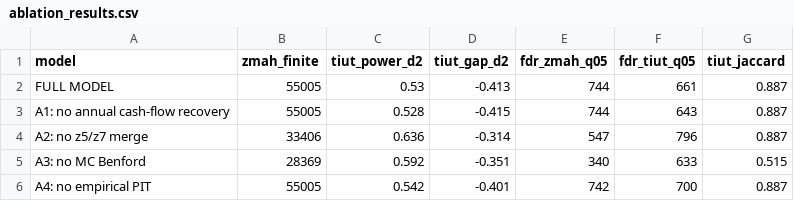
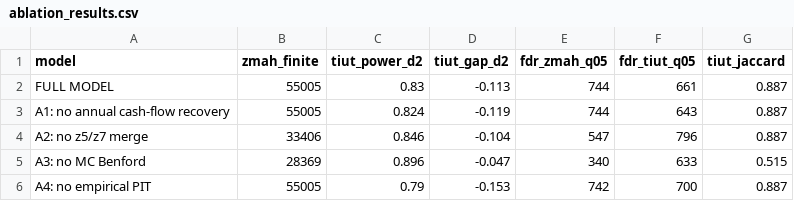
Before and after one commit to Geoffrey313/shariah-sentinel, a CSV file: data/scores/mys/qualitative/ablation_results.csv, drawn as a sheet.

```diff
--- a/data/scores/mys/qualitative/ablation_results.csv
+++ b/data/scores/mys/qualitative/ablation_results.csv
@@ -1,6 +1,6 @@
 model,zmah_finite,tiut_power_d2,tiut_gap_d2,fdr_zmah_q05,fdr_tiut_q05,tiut_jaccard
-FULL MODEL,55005,0.53,-0.413,744,661,0.887
-A1: no annual cash-flow recovery,55005,0.528,-0.415,744,643,0.887
-A2: no z5/z7 merge,33406,0.636,-0.314,547,796,0.887
-A3: no MC Benford,28369,0.592,-0.351,340,633,0.515
-A4: no empirical PIT,55005,0.542,-0.401,742,700,0.887
+FULL MODEL,55005,0.83,-0.113,744,661,0.887
+A1: no annual cash-flow recovery,55005,0.824,-0.119,744,643,0.887
+A2: no z5/z7 merge,33406,0.846,-0.104,547,796,0.887
+A3: no MC Benford,28369,0.896,-0.047,340,633,0.515
+A4: no empirical PIT,55005,0.79,-0.153,742,700,0.887
```
Also changed, not shown: 1 other file.
